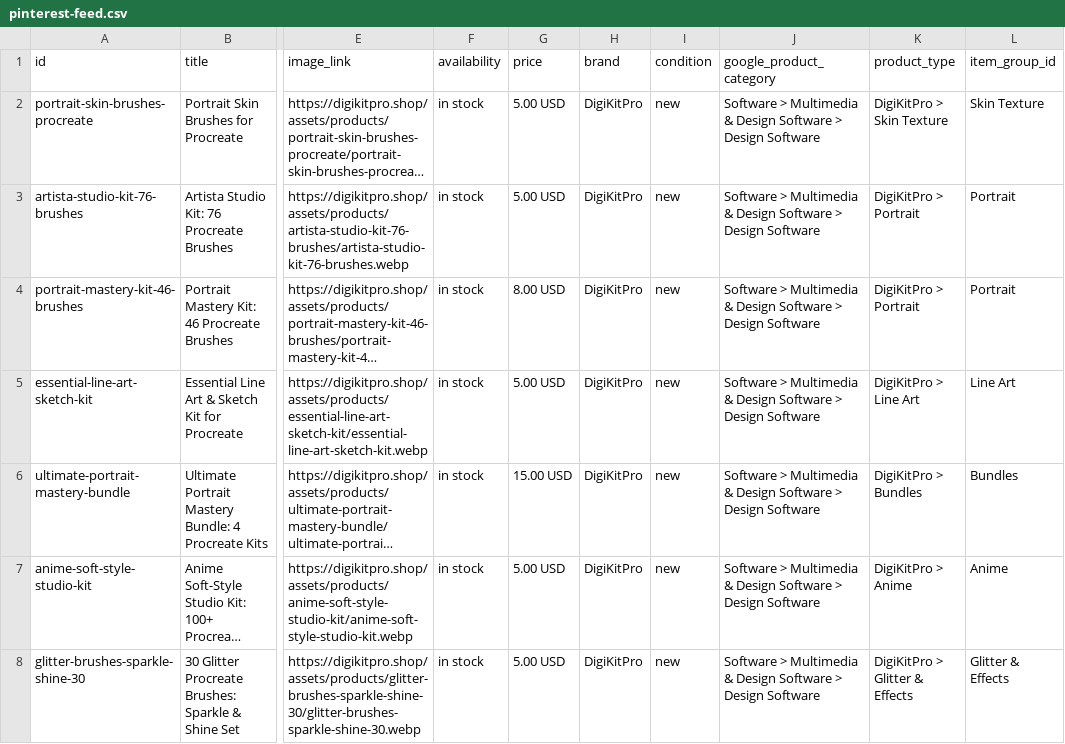
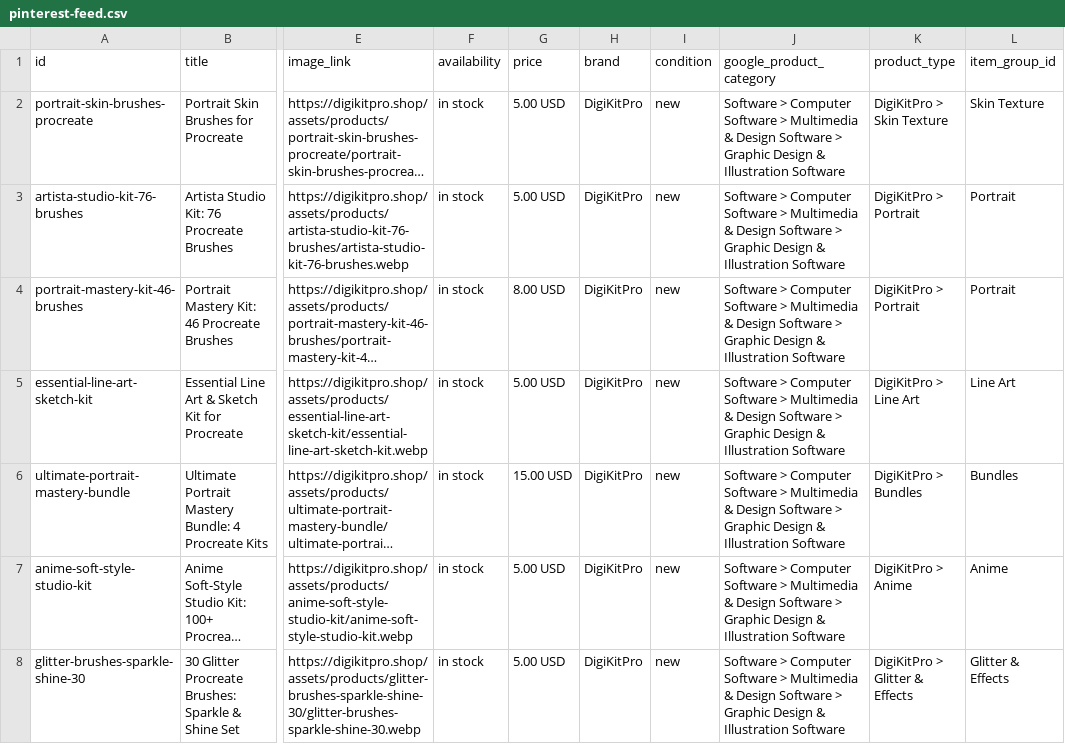
Before and after one commit to digikitpro/digikitpro, a CSV file: pinterest-feed.csv, drawn as a sheet; only a part is shown, gaps mark what is left out; long unchanged cells end in …; the diff covers the shown part only; the diff names each change by its address in the sheet, - before the commit and + after, or states it on an @@ line.

Commit message:
Fix Pinterest catalog Warning 126: use real 4-level Google product category
Pinterest catalog diagnostics flagged all 47/47 products with Warning 126:
the feed's google_product_category was the shallow 3-segment path
'Software > Multimedia & Design Software > Design Software', which skips
the 'Computer Software' level and matches no node in Google's product
taxonomy at all ('Design Software' does not exist as a node).

Fix: use the verified taxonomy leaf id 4951
'Software > Computer Software > Multimedia & Design Software >
Graphic Design & Illustration Software' (taxonomy v2021-09-21) in
tools/pages_misc.py _catalog_row(), and rebuild pinterest-feed.csv /
pinterest-feed.xml. Verified: 47/47 rows/items carry the new leaf, XML
is well-formed, and all 62 checks in tools/verify.py pass.

Co-authored-by: arena-agent <297053741+arena-agent@users.noreply.github.com>

```diff
--- a/pinterest-feed.csv
+++ b/pinterest-feed.csv
-J2:J8 (google_product_category): Software > Multimedia & Design Software > Design Software
+J2:J8 (google_product_category): Software > Computer Software > Multimedia & Design Software > Graphic Design & Illustration Software
```
Also changed, not shown: 40 edited cells elsewhere in this file, 2 other files.
